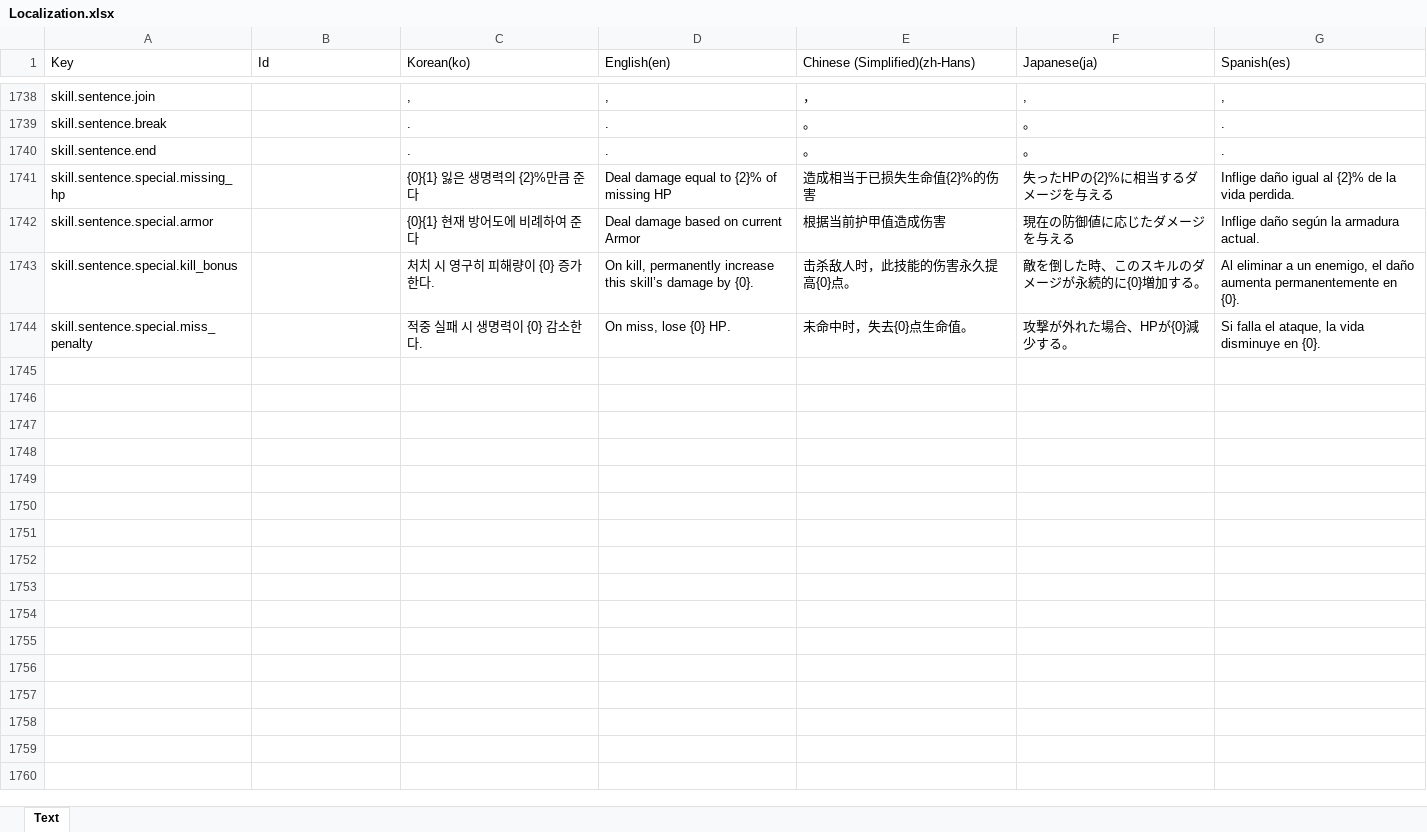
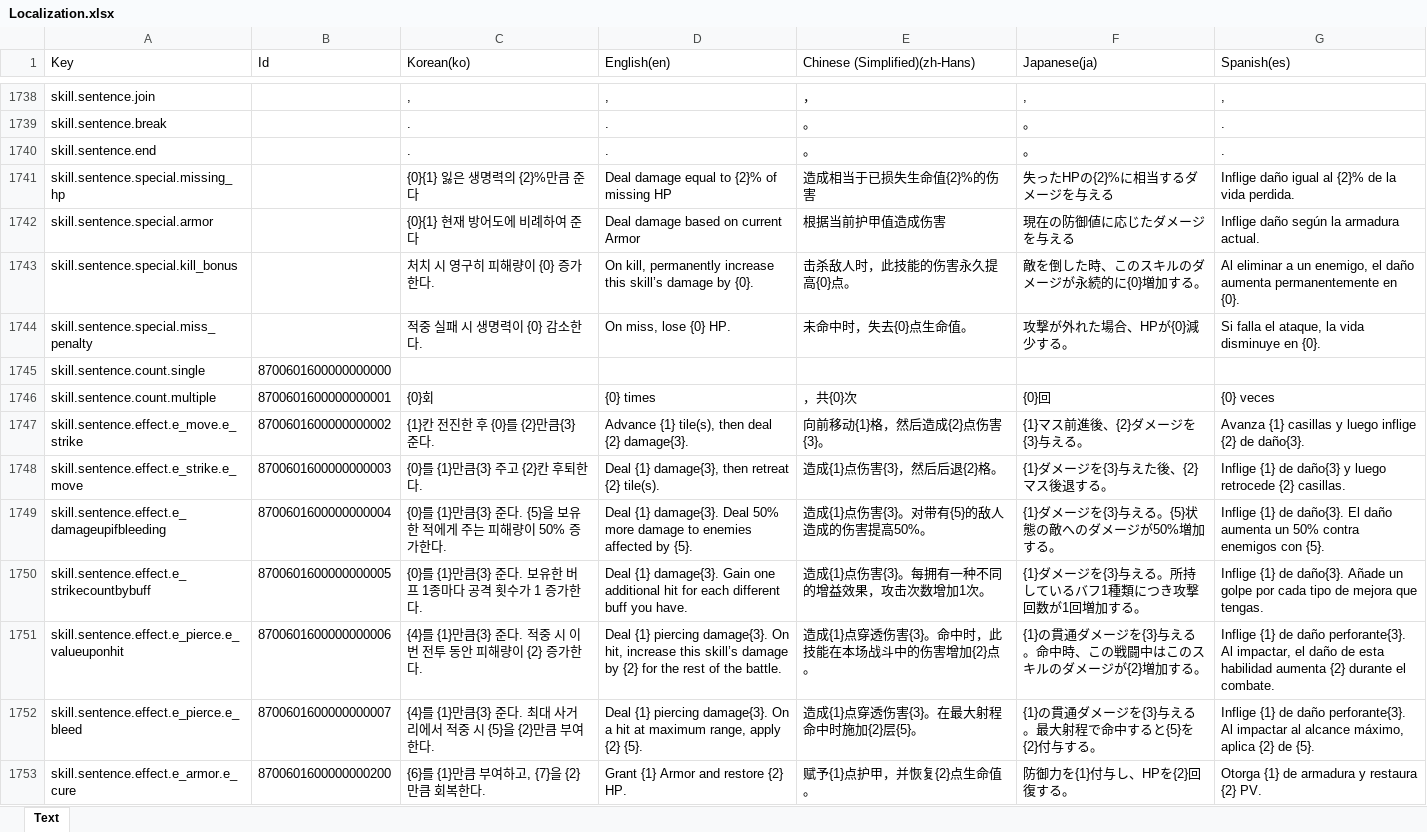
Before and after one commit to BIRANG22/RELIC, an Excel workbook: Assets/ExcelSource/Localization.xlsx, sheet Text, drawn as a sheet; only a part is shown, gaps mark what is left out; values as stored, in another font and other column widths than the file's, no borders; the diff covers the shown part only; the diff names each change by its address in the sheet, - before the commit and + after, or states it on an @@ line.

```diff
--- a/Assets/ExcelSource/Localization.xlsx (sheet Text)
+++ b/Assets/ExcelSource/Localization.xlsx (sheet Text)
+row 1745: skill.sentence.count.single | 8700601600000000000
+row 1746: skill.sentence.count.multiple | 8700601600000000001 | {0}회 | {0} times | ，共{0}次 | {0}回 | {0} veces
+row 1747: skill.sentence.effect.e_move.e_strike | 8700601600000000002 | {1}칸 전진한 후 {0}를 {2}만큼{3} 준다. | Advance {1} tile(s), then deal {2} damage{3}. | 向前移动{1}格，然后造成{2}点伤害{3}。 | {1}マス前進後、{2}ダメージを{3}与える。 | Avanza {1} casillas y luego inflige {2} de daño{3}.
+row 1748: skill.sentence.effect.e_strike.e_move | 8700601600000000003 | {0}를 {1}만큼{3} 주고 {2}칸 후퇴한다. | Deal {1} damage{3}, then retreat {2} tile(s). | 造成{1}点伤害{3}，然后后退{2}格。 | {1}ダメージを{3}与えた後、{2}マス後退する。 | Inflige {1} de daño{3} y luego retrocede {2} casillas.
+row 1749: skill.sentence.effect.e_damageupifbleeding | 8700601600000000004 | {0}를 {1}만큼{3} 준다. {5}을 보유한 적에게 주는 피해량이 50% 증가한다. | Deal {1} damage{3}. Deal 50% more damage to enemies affected by {5}. | 造成{1}点伤害{3}。对带有{5}的敌人造成的伤害提高50%。 | {1}ダメージを{3}与える。{5}状態の敵へのダメージが50%増加する。 | Inflige {1} de daño{3}. El daño aumenta un 50% contra enemigos con {5}.
+row 1750: skill.sentence.effect.e_strikecountbybuff | 8700601600000000005 | {0}를 {1}만큼{3} 준다. 보유한 버프 1종마다 공격 횟수가 1 증가한다. | Deal {1} damage{3}. Gain one additional hit for each different buff you have. | 造成{1}点伤害{3}。每拥有一种不同的增益效果，攻击次数增加1次。 | {1}ダメージを{3}与える。所持しているバフ1種類につき攻撃回数が1回増加する。 | Inflige {1} de daño{3}. Añade un golpe por cada tipo de mejora que tengas.
+row 1751: skill.sentence.effect.e_pierce.e_valueuponhit | 8700601600000000006 | {4}를 {1}만큼{3} 준다. 적중 시 이번 전투 동안 피해량이 {2} 증가한다. | Deal {1} piercing damage{3}. On hit, increase this skill’s damage by {2} for the rest of the battle. | 造成{1}点穿透伤害{3}。命中时，此技能在本场战斗中的伤害增加{2}点。 | {1}の貫通ダメージを{3}与える。命中時、この戦闘中はこのスキルのダメージが{2}増加する。 | Inflige {1} de daño perforante{3}. Al impactar, el daño de esta habilidad aumenta {2} durante el combate.
+row 1752: skill.sentence.effect.e_pierce.e_bleed | 8700601600000000007 | {4}를 {1}만큼{3} 준다. 최대 사거리에서 적중 시 {5}을 {2}만큼 부여한다. | Deal {1} piercing damage{3}. On a hit at maximum range, apply {2} {5}. | 造成{1}点穿透伤害{3}。在最大射程命中时施加{2}层{5}。 | {1}の貫通ダメージを{3}与える。最大射程で命中すると{5}を{2}付与する。 | Inflige {1} de daño perforante{3}. Al impactar al alcance máximo, aplica {2} de {5}.
+row 1753: skill.sentence.effect.e_armor.e_cure | 8700601600000000200 | {6}를 {1}만큼 부여하고, {7}을 {2}만큼 회복한다. | Grant {1} Armor and restore {2} HP. | 赋予{1}点护甲，并恢复{2}点生命值。 | 防御力を{1}付与し、HPを{2}回復する。 | Otorga {1} de armadura y restaura {2} PV.
```
Also changed, not shown: 9 added rows elsewhere in this sheet, Assets/ExcelSource/GameData.xlsx, 10 other files.
